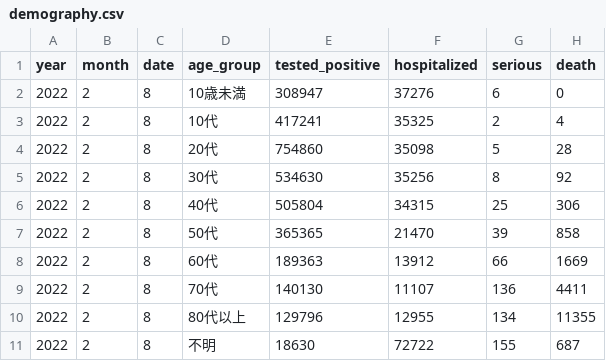
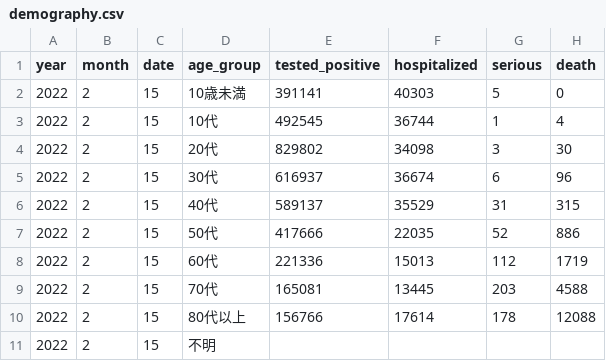
Before and after one commit to nyeoro-bong/vaccineRiskCalc, a CSV file: demography.csv, drawn as a sheet.

```diff
--- a/demography.csv
+++ b/demography.csv
@@ -1,11 +1,11 @@
 year,month,date,age_group,tested_positive,hospitalized,serious,death
-2022,2,8,10歳未満,308947,37276,6,0
-2022,2,8,10代,417241,35325,2,4
-2022,2,8,20代,754860,35098,5,28
-2022,2,8,30代,534630,35256,8,92
-2022,2,8,40代,505804,34315,25,306
-2022,2,8,50代,365365,21470,39,858
-2022,2,8,60代,189363,13912,66,1669
-2022,2,8,70代,140130,11107,136,4411
-2022,2,8,80代以上,129796,12955,134,11355
-2022,2,8,不明,18630,72722,155,687
+2022,2,15,10歳未満,391141,40303,5,0
+2022,2,15,10代,492545,36744,1,4
+2022,2,15,20代,829802,34098,3,30
+2022,2,15,30代,616937,36674,6,96
+2022,2,15,40代,589137,35529,31,315
+2022,2,15,50代,417666,22035,52,886
+2022,2,15,60代,221336,15013,112,1719
+2022,2,15,70代,165081,13445,203,4588
+2022,2,15,80代以上,156766,17614,178,12088
+2022,2,15,不明,,,,
```
Also changed, not shown: eRNumber.csv, 2 other files.
